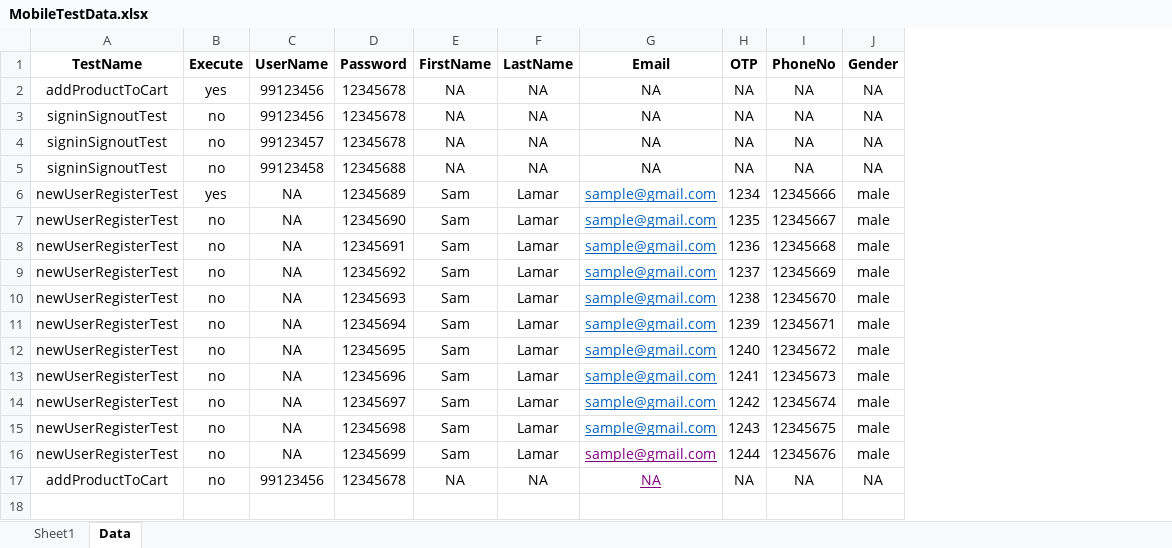
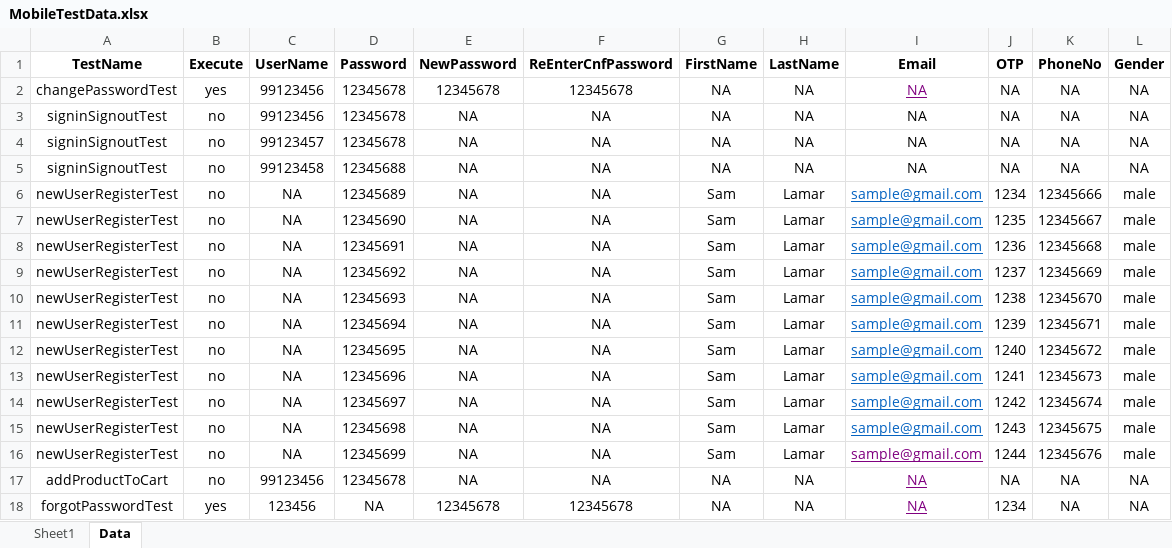
Before and after one commit to anmolnarwani16/zs-appium-automation, an Excel workbook: src/main/resources/excelFiles/MobileTestData.xlsx, sheet Data, drawn as a sheet; values as stored, in another font and other column widths than the file's, no borders; conditional formats not drawn; addresses are those after the commit; the diff names each change by its address in the sheet, - before the commit and + after, or states it on an @@ line.

```diff
--- a/src/main/resources/excelFiles/MobileTestData.xlsx (sheet Data)
+++ b/src/main/resources/excelFiles/MobileTestData.xlsx (sheet Data)
+column E (NewPassword), rows 2-17: 12345678 | NA | NA | NA | NA | NA | NA | NA | NA | NA | NA | NA | NA | NA | NA | NA
+column F (ReEnterCnfPassword), rows 2-17: 12345678 | NA | NA | NA | NA | NA | NA | NA | NA | NA | NA | NA | NA | NA | NA | NA
-A2 (TestName): addProductToCart
+A2 (TestName): changePasswordTest
@@ I2 underline: off → on, text colour: black → #800080 @@
-B6 (Execute): yes
+B6 (Execute): no
+row 18: forgotPasswordTest | yes | 123456 | NA | 12345678 | 12345678 | NA | NA | NA | 1234 | NA | NA
```
Also changed, not shown: sheet Sheet1, 13 other files.
